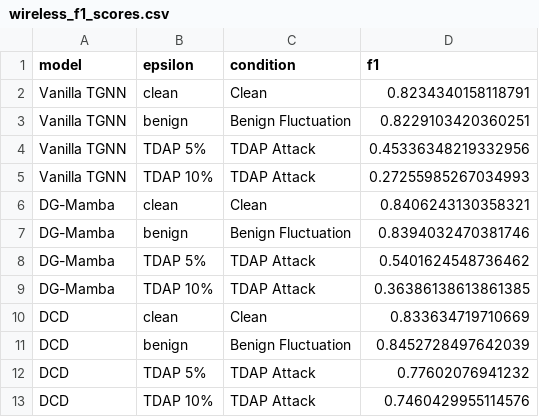
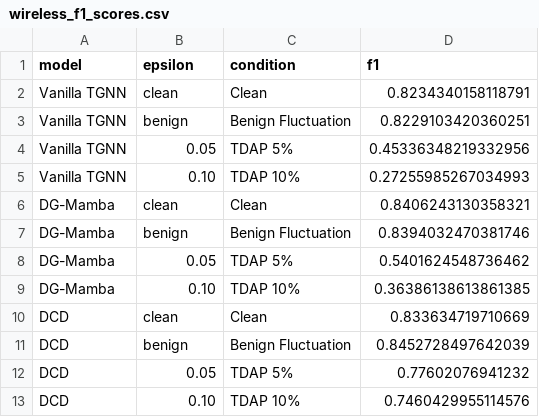
Before and after one commit to 17515424731/DCD6G, a CSV file: results/example_results/wireless_f1_scores.csv, drawn as a sheet.

Commit message:
Update wireless_f1_scores.csv

```diff
--- a/results/example_results/wireless_f1_scores.csv
+++ b/results/example_results/wireless_f1_scores.csv
@@ -3,11 +3,11 @@ Vanilla TGNN,clean,Clean,0.8234340158118791
 Vanilla TGNN,benign,Benign Fluctuation,0.8229103420360251
-Vanilla TGNN,TDAP 5%,TDAP Attack,0.45336348219332956
-Vanilla TGNN,TDAP 10%,TDAP Attack,0.27255985267034993
+Vanilla TGNN,0.05,TDAP 5%,0.45336348219332956
+Vanilla TGNN,0.10,TDAP 10%,0.27255985267034993
 DG-Mamba,clean,Clean,0.8406243130358321
 DG-Mamba,benign,Benign Fluctuation,0.8394032470381746
-DG-Mamba,TDAP 5%,TDAP Attack,0.5401624548736462
-DG-Mamba,TDAP 10%,TDAP Attack,0.36386138613861385
+DG-Mamba,0.05,TDAP 5%,0.5401624548736462
+DG-Mamba,0.10,TDAP 10%,0.36386138613861385
 DCD,clean,Clean,0.833634719710669
 DCD,benign,Benign Fluctuation,0.8452728497642039
-DCD,TDAP 5%,TDAP Attack,0.77602076941232
-DCD,TDAP 10%,TDAP Attack,0.7460429955114576
+DCD,0.05,TDAP 5%,0.77602076941232
+DCD,0.10,TDAP 10%,0.7460429955114576
```
